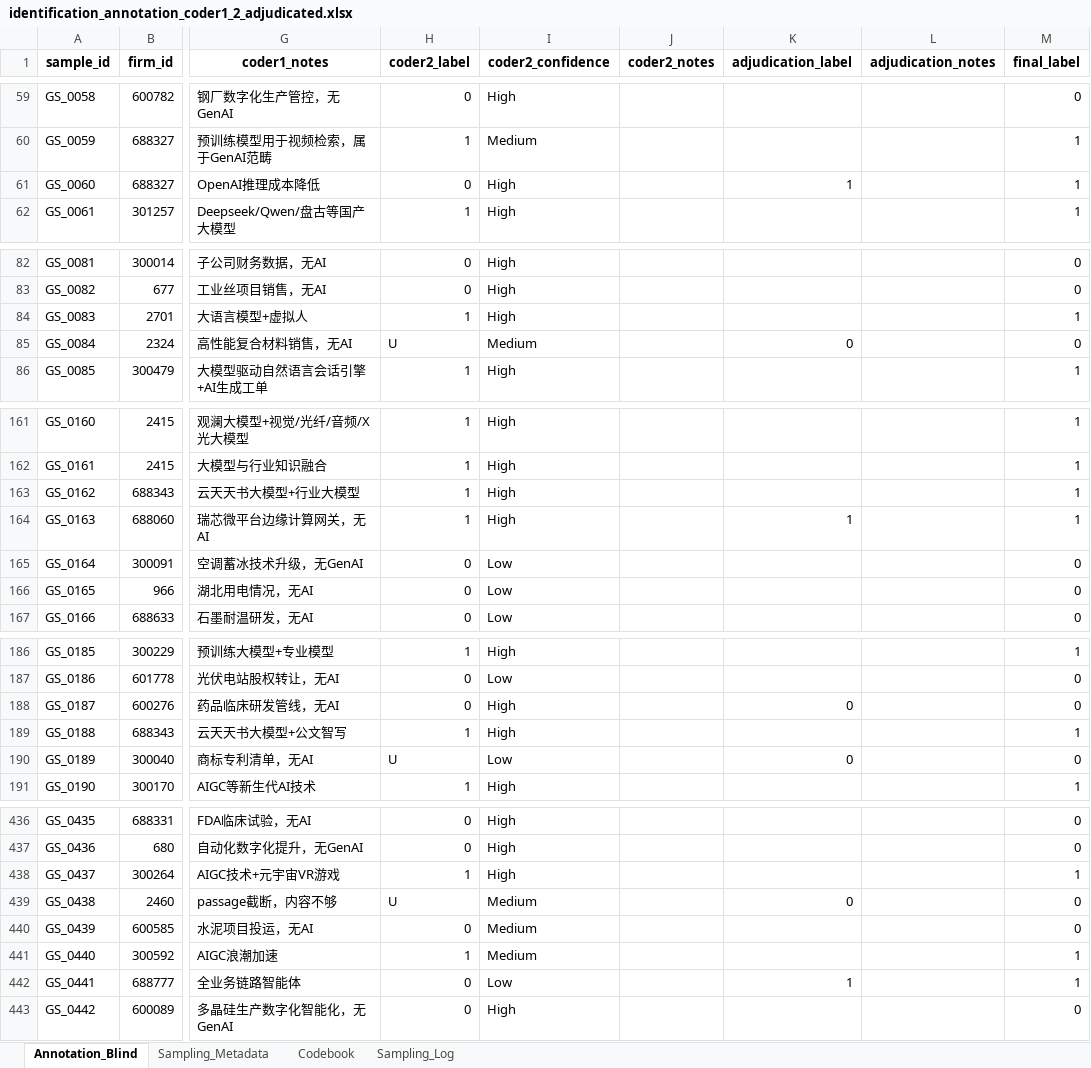
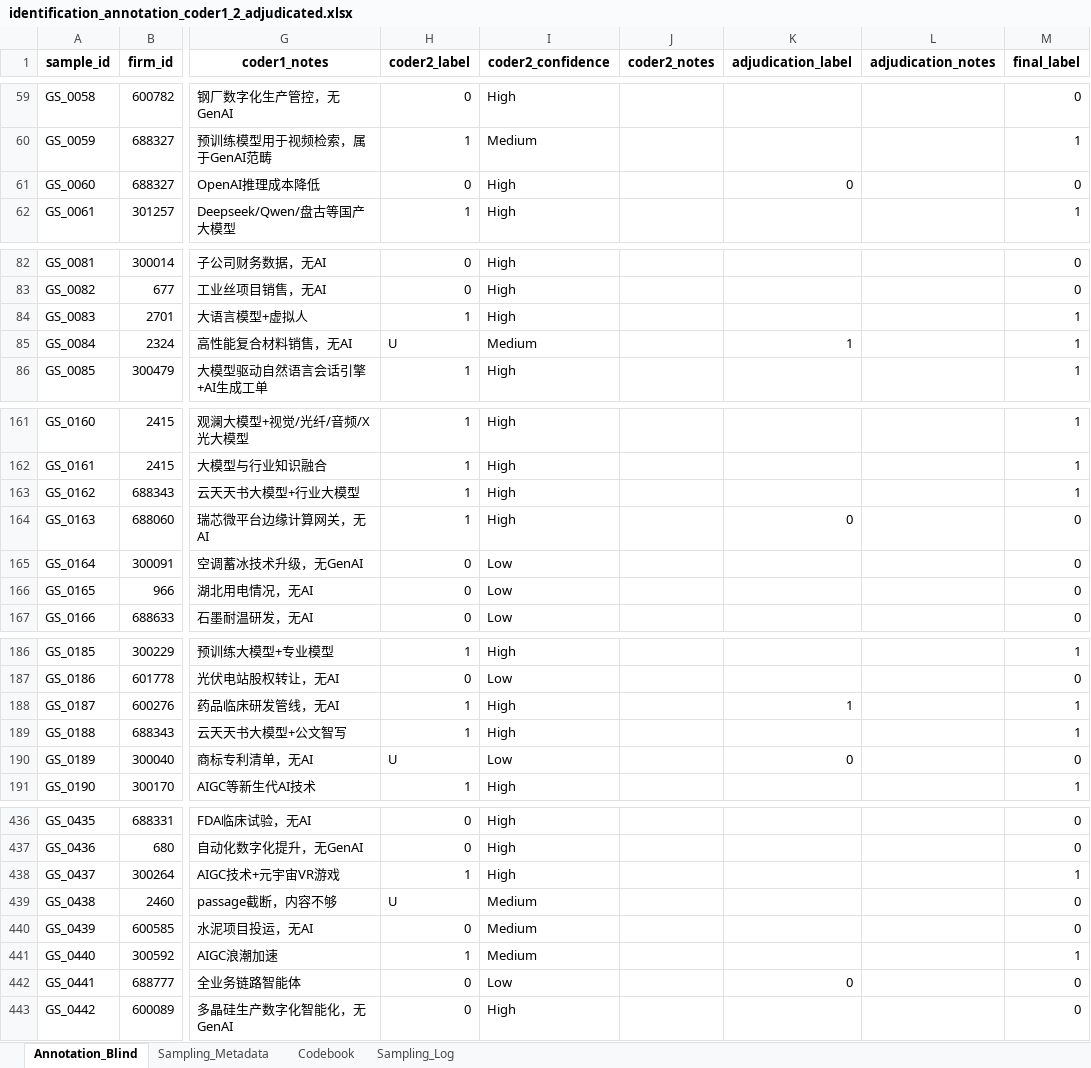
Before and after one commit to ran113381/genai-disclosure-verifiability, an Excel workbook: gold_standard/identification_annotation_coder1_2_adjudicated.xlsx, sheet Annotation_Blind, drawn as a sheet; only a part is shown, gaps mark what is left out; values as stored, in another font and other column widths than the file's, no borders; the diff covers the shown part only; the diff names each change by its address in the sheet, - before the commit and + after, or states it on an @@ line.

Commit message:
Finalize 600-passage identification gold standard: author-adjudicated labels (216 positives, kappa 0.720); update README and metrics

```diff
--- a/gold_standard/identification_annotation_coder1_2_adjudicated.xlsx (sheet Annotation_Blind)
+++ b/gold_standard/identification_annotation_coder1_2_adjudicated.xlsx (sheet Annotation_Blind)
-K61 (adjudication_label): 1
+K61 (adjudication_label): 0
-M61 (final_label): 1
+M61 (final_label): 0
-K85 (adjudication_label): 0
+K85 (adjudication_label): 1
-M85 (final_label): 0
+M85 (final_label): 1
-K164 (adjudication_label): 1
+K164 (adjudication_label): 0
-M164 (final_label): 1
+M164 (final_label): 0
-H188 (coder2_label): 0
+H188 (coder2_label): 1
-K188 (adjudication_label): 0
+K188 (adjudication_label): 1
-M188 (final_label): 0
+M188 (final_label): 1
-K439 (adjudication_label): 0
+K439 (adjudication_label): (empty)
-K442 (adjudication_label): 1
+K442 (adjudication_label): 0
-M442 (final_label): 1
+M442 (final_label): 0
```
Also changed, not shown: 17 edited cells elsewhere in this sheet, gold_standard/identification_gold_standard_600.xlsx, 3 other files.
